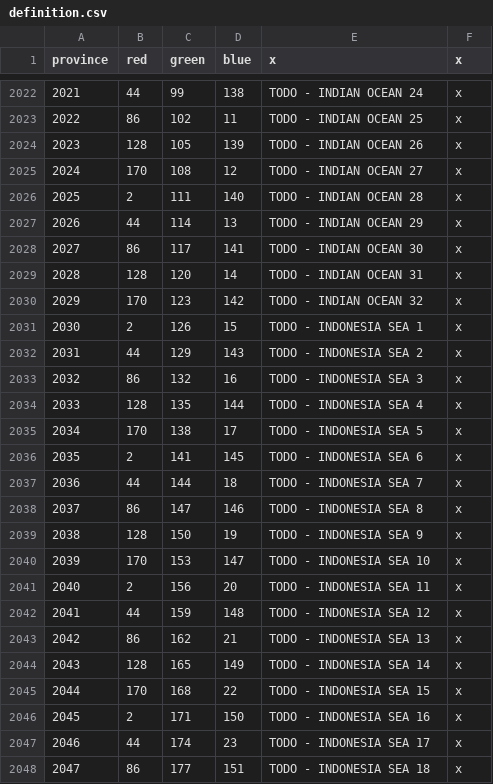
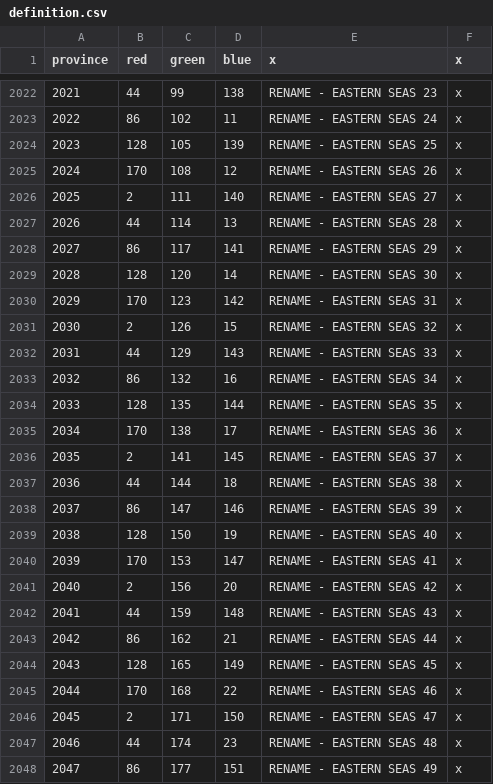
Before and after one commit to MechaShadowV2/Tianxia, a CSV file: Tianxia map update/map/definition.csv, drawn as a sheet; only a part is shown, gaps mark what is left out; the diff covers the shown part only.

```diff
--- a/Tianxia map update/map/definition.csv
+++ b/Tianxia map update/map/definition.csv
@@ -2022,27 +2022,27 @@ province;red;green;blue;x;x
-2021;44;99;138;TODO - INDIAN OCEAN 24;x
-2022;86;102;11;TODO - INDIAN OCEAN 25;x
-2023;128;105;139;TODO - INDIAN OCEAN 26;x
-2024;170;108;12;TODO - INDIAN OCEAN 27;x
-2025;2;111;140;TODO - INDIAN OCEAN 28;x
-2026;44;114;13;TODO - INDIAN OCEAN 29;x
-2027;86;117;141;TODO - INDIAN OCEAN 30;x
-2028;128;120;14;TODO - INDIAN OCEAN 31;x
-2029;170;123;142;TODO - INDIAN OCEAN 32;x
-2030;2;126;15;TODO - INDONESIA SEA 1;x
-2031;44;129;143;TODO - INDONESIA SEA 2;x
-2032;86;132;16;TODO - INDONESIA SEA 3;x
-2033;128;135;144;TODO - INDONESIA SEA 4;x
-2034;170;138;17;TODO - INDONESIA SEA 5;x
-2035;2;141;145;TODO - INDONESIA SEA 6;x
-2036;44;144;18;TODO - INDONESIA SEA 7;x
-2037;86;147;146;TODO - INDONESIA SEA 8;x
-2038;128;150;19;TODO - INDONESIA SEA 9;x
-2039;170;153;147;TODO - INDONESIA SEA 10;x
-2040;2;156;20;TODO - INDONESIA SEA 11;x
-2041;44;159;148;TODO - INDONESIA SEA 12;x
-2042;86;162;21;TODO - INDONESIA SEA 13;x
-2043;128;165;149;TODO - INDONESIA SEA 14;x
-2044;170;168;22;TODO - INDONESIA SEA 15;x
-2045;2;171;150;TODO - INDONESIA SEA 16;x
-2046;44;174;23;TODO - INDONESIA SEA 17;x
-2047;86;177;151;TODO - INDONESIA SEA 18;x
+2021;44;99;138;RENAME - EASTERN SEAS 23;x
+2022;86;102;11;RENAME - EASTERN SEAS 24;x
+2023;128;105;139;RENAME - EASTERN SEAS 25;x
+2024;170;108;12;RENAME - EASTERN SEAS 26;x
+2025;2;111;140;RENAME - EASTERN SEAS 27;x
+2026;44;114;13;RENAME - EASTERN SEAS 28;x
+2027;86;117;141;RENAME - EASTERN SEAS 29;x
+2028;128;120;14;RENAME - EASTERN SEAS 30;x
+2029;170;123;142;RENAME - EASTERN SEAS 31;x
+2030;2;126;15;RENAME - EASTERN SEAS 32;x
+2031;44;129;143;RENAME - EASTERN SEAS 33;x
+2032;86;132;16;RENAME - EASTERN SEAS 34;x
+2033;128;135;144;RENAME - EASTERN SEAS 35;x
+2034;170;138;17;RENAME - EASTERN SEAS 36;x
+2035;2;141;145;RENAME - EASTERN SEAS 37;x
+2036;44;144;18;RENAME - EASTERN SEAS 38;x
+2037;86;147;146;RENAME - EASTERN SEAS 39;x
+2038;128;150;19;RENAME - EASTERN SEAS 40;x
+2039;170;153;147;RENAME - EASTERN SEAS 41;x
+2040;2;156;20;RENAME - EASTERN SEAS 42;x
+2041;44;159;148;RENAME - EASTERN SEAS 43;x
+2042;86;162;21;RENAME - EASTERN SEAS 44;x
+2043;128;165;149;RENAME - EASTERN SEAS 45;x
+2044;170;168;22;RENAME - EASTERN SEAS 46;x
+2045;2;171;150;RENAME - EASTERN SEAS 47;x
+2046;44;174;23;RENAME - EASTERN SEAS 48;x
+2047;86;177;151;RENAME - EASTERN SEAS 49;x
```
Also changed, not shown: 161 edited cells elsewhere in this file, 9 other files.
